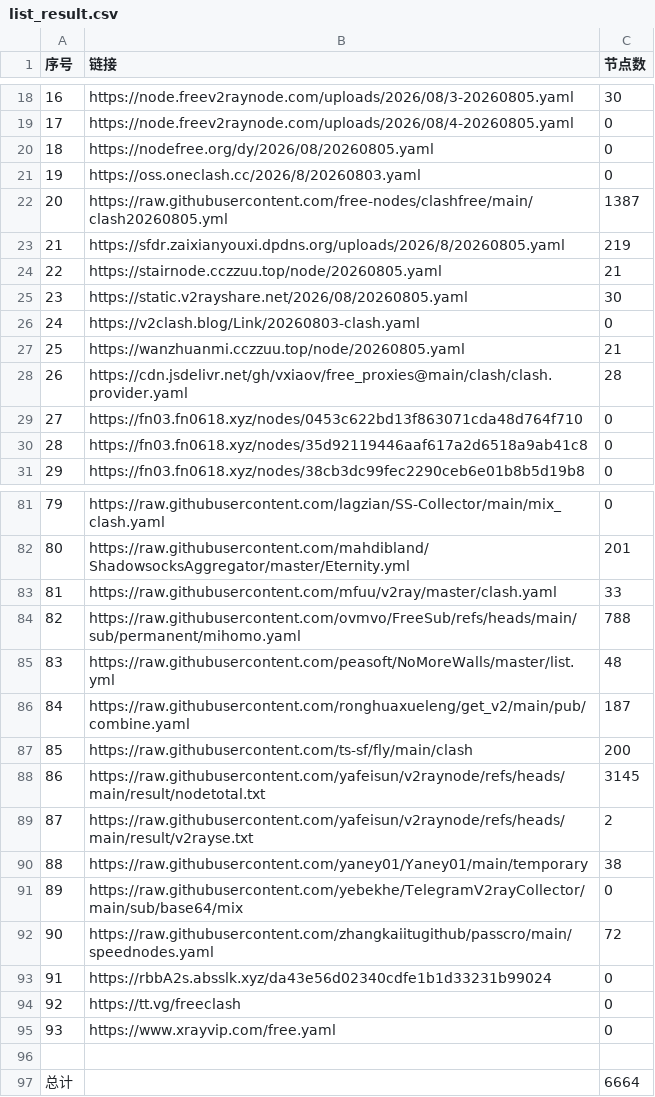
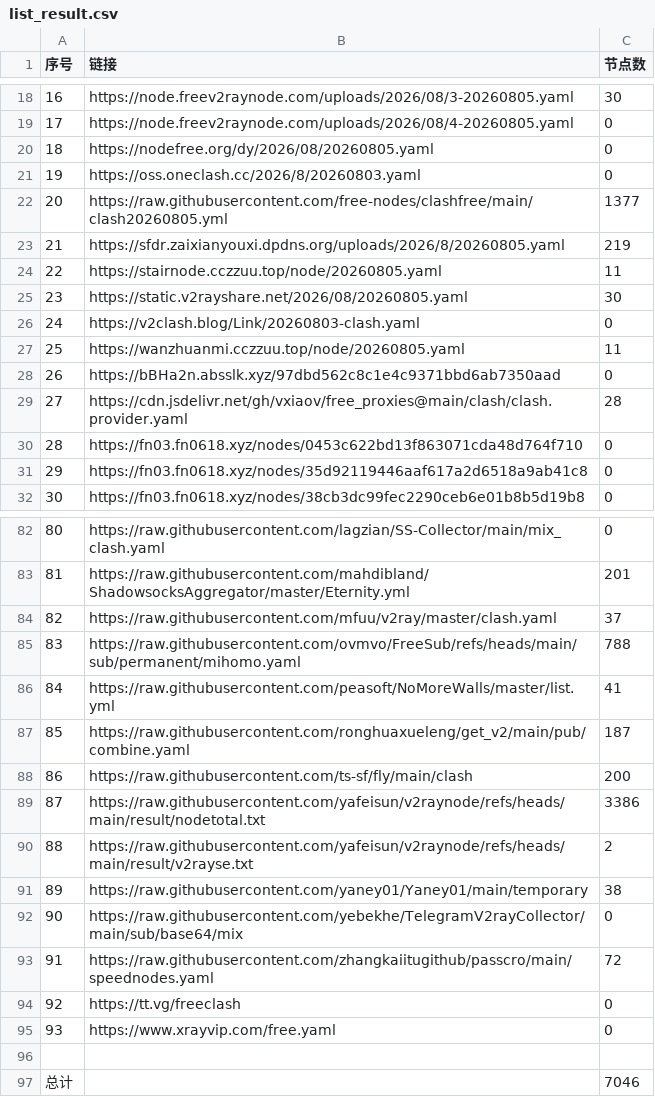
Before and after one commit to yffs118/clashcode, a CSV file: list_result.csv, drawn as a sheet; only a part is shown, gaps mark what is left out; removed rows and columns are numbered as before the commit, all else as after; the diff covers the shown part only; the diff names each change by its address in the sheet, - before the commit and + after, or states it on an @@ line.

```diff
--- a/list_result.csv
+++ b/list_result.csv
-C22 (节点数): 1387
+C22 (节点数): 1377
-C24 (节点数): 21
+C24 (节点数): 11
-C27 (节点数): 21
+C27 (节点数): 11
+row 28: 26 | https://bBHa2n.absslk.xyz/97dbd562c8c1e4c9371bbd6ab7350aad | 0
@@ column A (序号) renumbered between rows 29 and 93 @@
-C84 (节点数): 33
+C84 (节点数): 37
-C86 (节点数): 48
+C86 (节点数): 41
-C89 (节点数): 3145
+C89 (节点数): 3386
-row 93: 91 | https://rbbA2s.absslk.xyz/da43e56d02340cdfe1b1d33231b99024 | 0
-C97 (节点数): 6664
+C97 (节点数): 7046
```
Also changed, not shown: 5 edited cells elsewhere in this file, 38 other files.
